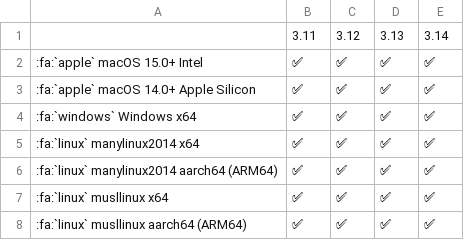
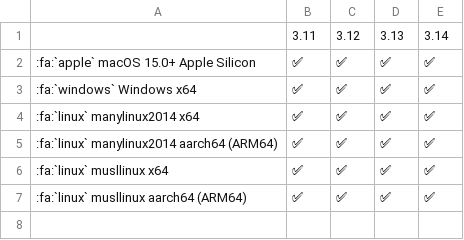
Before and after one commit to pikepdf/pikepdf, a CSV file: docs/binary-wheels.csv, drawn as a sheet.

Commit message:
docs: update binary wheel table for macOS 15 arm64 only

```diff
--- a/docs/binary-wheels.csv
+++ b/docs/binary-wheels.csv
@@ -1,4 +1,3 @@
 ,3.11,3.12,3.13,3.14
-:fa:`apple` macOS 15.0+ Intel,✅,✅,✅,✅
-:fa:`apple` macOS 14.0+ Apple Silicon,✅,✅,✅,✅
+:fa:`apple` macOS 15.0+ Apple Silicon,✅,✅,✅,✅
 :fa:`windows` Windows x64,✅,✅,✅,✅
```
